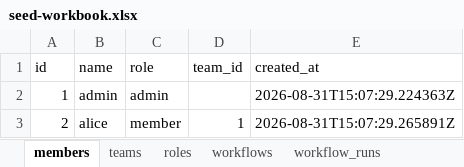
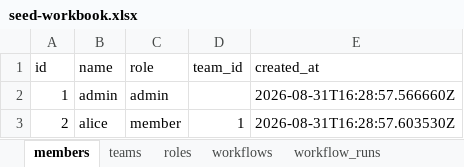
Before and after one commit to LuZhong-Li/gosim-demo-26, an Excel workbook: demo/seed-workbook.xlsx, sheet members, drawn as a sheet; values as stored, in another font and other column widths than the file's, no borders; the diff names each change by its address in the sheet, - before the commit and + after, or states it on an @@ line.

```diff
--- a/demo/seed-workbook.xlsx (sheet members)
+++ b/demo/seed-workbook.xlsx (sheet members)
-E2 (created_at): 2026-08-31T15:07:29.224363Z
+E2 (created_at): 2026-08-31T16:28:57.566660Z
-E3 (created_at): 2026-08-31T15:07:29.265891Z
+E3 (created_at): 2026-08-31T16:28:57.603530Z
```
Also changed, not shown: sheet workflows, 11 other files.
